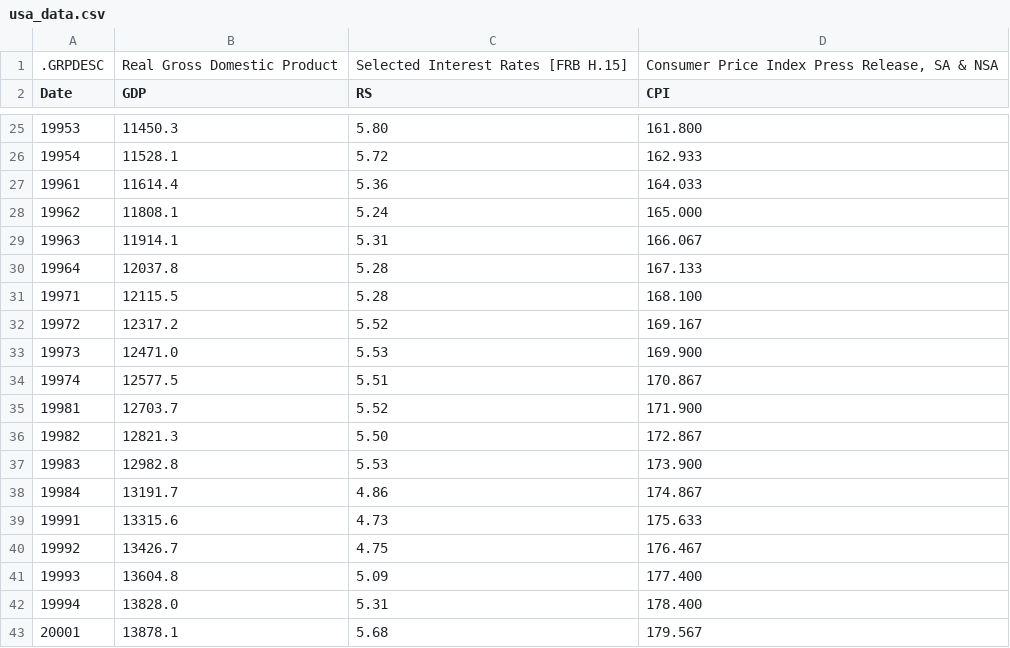
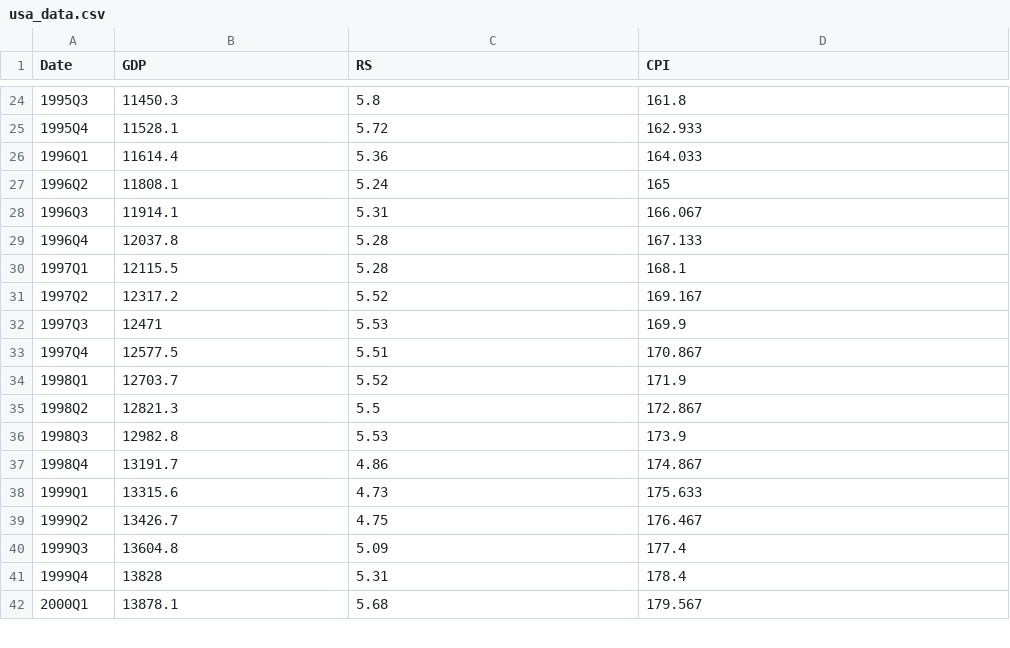
Before and after one commit to agonzago/gpm_ideas, a CSV file: parser/data/usa_data.csv, drawn as a sheet; only a part is shown, gaps mark what is left out; the diff covers the shown part only.

```diff
--- a/parser/data/usa_data.csv
+++ b/parser/data/usa_data.csv
@@ -1 +0,0 @@
-.GRPDESC,Real Gross Domestic Product,Selected Interest Rates [FRB H.15],"Consumer Price Index Press Release, SA & NSA"
@@ -25,19 +24,19 @@ Date ,GDP,RS,CPI
-19953,11450.3,5.80,161.800
-19954,11528.1,5.72,162.933
-19961,11614.4,5.36,164.033
-19962,11808.1,5.24,165.000
-19963,11914.1,5.31,166.067
-19964,12037.8,5.28,167.133
-19971,12115.5,5.28,168.100
-19972,12317.2,5.52,169.167
-19973,12471.0,5.53,169.900
-19974,12577.5,5.51,170.867
-19981,12703.7,5.52,171.900
-19982,12821.3,5.50,172.867
-19983,12982.8,5.53,173.900
-19984,13191.7,4.86,174.867
-19991,13315.6,4.73,175.633
-19992,13426.7,4.75,176.467
-19993,13604.8,5.09,177.400
-19994,13828.0,5.31,178.400
-20001,13878.1,5.68,179.567
+1995Q3,11450.3,5.8,161.8
+1995Q4,11528.1,5.72,162.933
+1996Q1,11614.4,5.36,164.033
+1996Q2,11808.1,5.24,165
+1996Q3,11914.1,5.31,166.067
+1996Q4,12037.8,5.28,167.133
+1997Q1,12115.5,5.28,168.1
+1997Q2,12317.2,5.52,169.167
+1997Q3,12471,5.53,169.9
+1997Q4,12577.5,5.51,170.867
+1998Q1,12703.7,5.52,171.9
+1998Q2,12821.3,5.5,172.867
+1998Q3,12982.8,5.53,173.9
+1998Q4,13191.7,4.86,174.867
+1999Q1,13315.6,4.73,175.633
+1999Q2,13426.7,4.75,176.467
+1999Q3,13604.8,5.09,177.4
+1999Q4,13828,5.31,178.4
+2000Q1,13878.1,5.68,179.567
```
Also changed, not shown: 161 edited cells elsewhere in this file, 7 other files.
